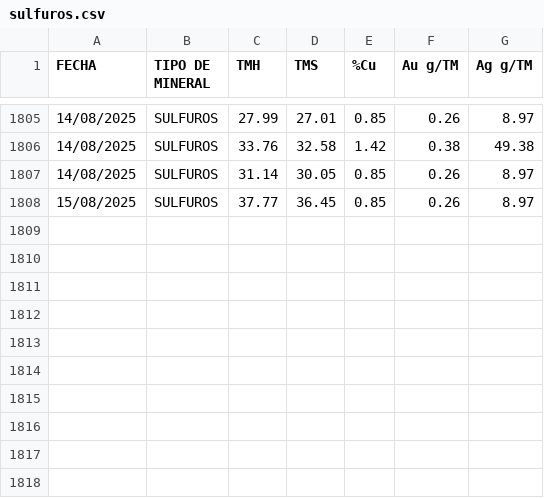
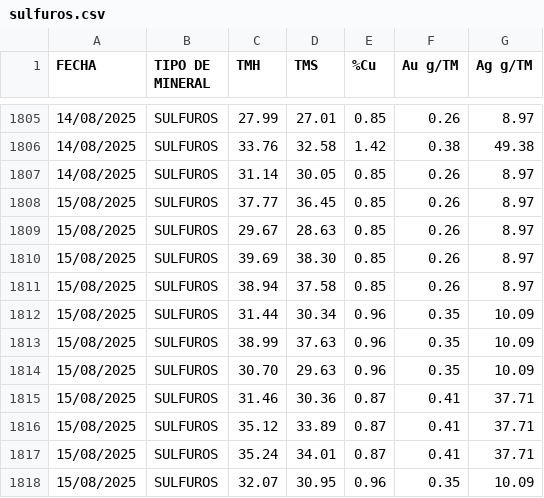
Before and after one commit to Rommel271624/reporteCu, a CSV file: sulfuros.csv, drawn as a sheet; only a part is shown, gaps mark what is left out; the diff names each change by its address in the sheet, - before the commit and + after, or states it on an @@ line.

Commit message:
Add files via upload

```diff
--- a/sulfuros.csv
+++ b/sulfuros.csv
+row 1809: 15/08/2025 | SULFUROS | 29.67 | 28.63 | 0.85 | 0.26 | 8.97
+row 1810: 15/08/2025 | SULFUROS | 39.69 | 38.30 | 0.85 | 0.26 | 8.97
+row 1811: 15/08/2025 | SULFUROS | 38.94 | 37.58 | 0.85 | 0.26 | 8.97
+row 1812: 15/08/2025 | SULFUROS | 31.44 | 30.34 | 0.96 | 0.35 | 10.09
+row 1813: 15/08/2025 | SULFUROS | 38.99 | 37.63 | 0.96 | 0.35 | 10.09
+row 1814: 15/08/2025 | SULFUROS | 30.70 | 29.63 | 0.96 | 0.35 | 10.09
+row 1815: 15/08/2025 | SULFUROS | 31.46 | 30.36 | 0.87 | 0.41 | 37.71
+row 1816: 15/08/2025 | SULFUROS | 35.12 | 33.89 | 0.87 | 0.41 | 37.71
+row 1817: 15/08/2025 | SULFUROS | 35.24 | 34.01 | 0.87 | 0.41 | 37.71
+row 1818: 15/08/2025 | SULFUROS | 32.07 | 30.95 | 0.96 | 0.35 | 10.09
```
